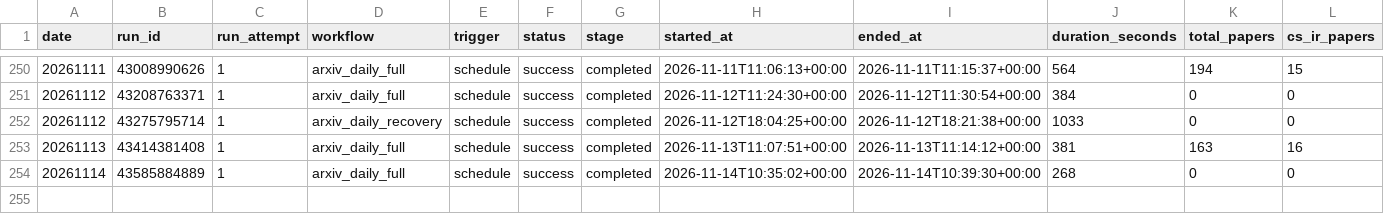
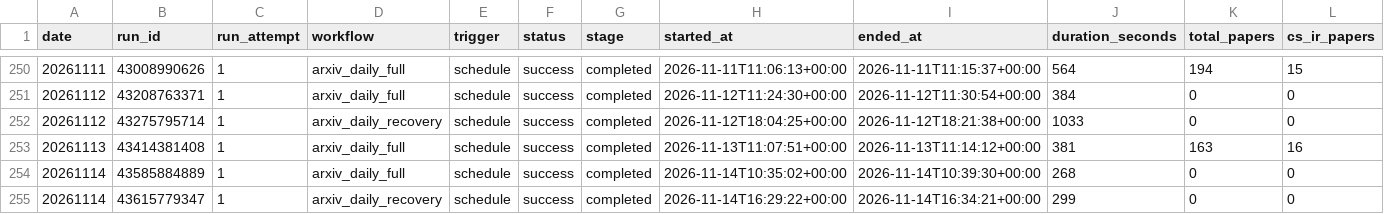
Before and after one commit to zliaaan/Jianzhourec, a CSV file: paperBotV2/arxiv_daily/status/arxiv_daily_runs.csv, drawn as a sheet; only a part is shown, gaps mark what is left out; rows hold the shown columns only; the diff names each change by its address in the sheet, - before the commit and + after, or states it on an @@ line.

```diff
--- a/paperBotV2/arxiv_daily/status/arxiv_daily_runs.csv
+++ b/paperBotV2/arxiv_daily/status/arxiv_daily_runs.csv
+row 255: 20261114 | 43615779347 | 1 | arxiv_daily_recovery | schedule | success | completed | 2026-11-14T16:29:22+00:00 | 2026-11-14T16:34:21+00:00 | 299 | 0 | 0
```
Also changed, not shown: 2 other files.
